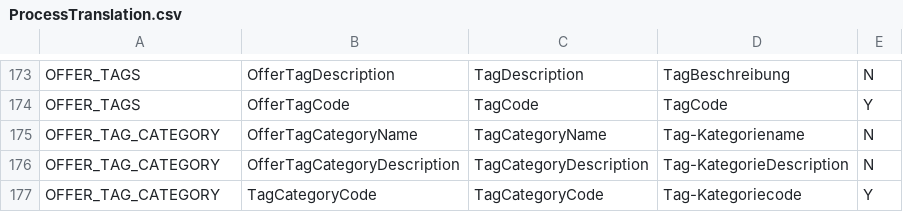
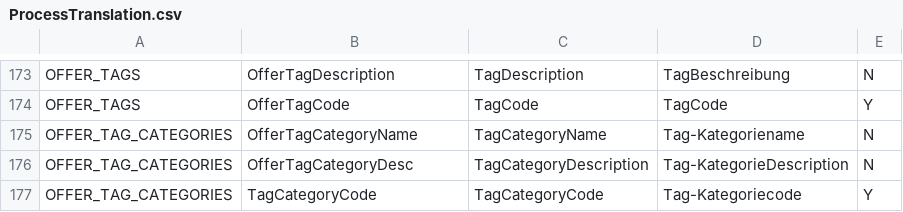
Before and after one commit to kamron-newton/gittestadvanced, a CSV file: References/ProcessTranslation.csv, drawn as a sheet; only a part is shown, gaps mark what is left out.

Commit message:
Tag category translation

```diff
--- a/References/ProcessTranslation.csv
+++ b/References/ProcessTranslation.csv
@@ -174,4 +174,4 @@ OFFER_TAGS,OfferTagDescription,TagDescription,TagBeschreibung,N
 OFFER_TAGS,OfferTagCode,TagCode,TagCode,Y
-OFFER_TAG_CATEGORY,OfferTagCategoryName,TagCategoryName,Tag-Kategoriename,N
-OFFER_TAG_CATEGORY,OfferTagCategoryDescription,TagCategoryDescription,Tag-KategorieDescription,N
-OFFER_TAG_CATEGORY,TagCategoryCode,TagCategoryCode,Tag-Kategoriecode,Y
+OFFER_TAG_CATEGORIES,OfferTagCategoryName,TagCategoryName,Tag-Kategoriename,N
+OFFER_TAG_CATEGORIES,OfferTagCategoryDesc,TagCategoryDescription,Tag-KategorieDescription,N
+OFFER_TAG_CATEGORIES,TagCategoryCode,TagCategoryCode,Tag-Kategoriecode,Y
```
Also changed, not shown: 1 other file.
